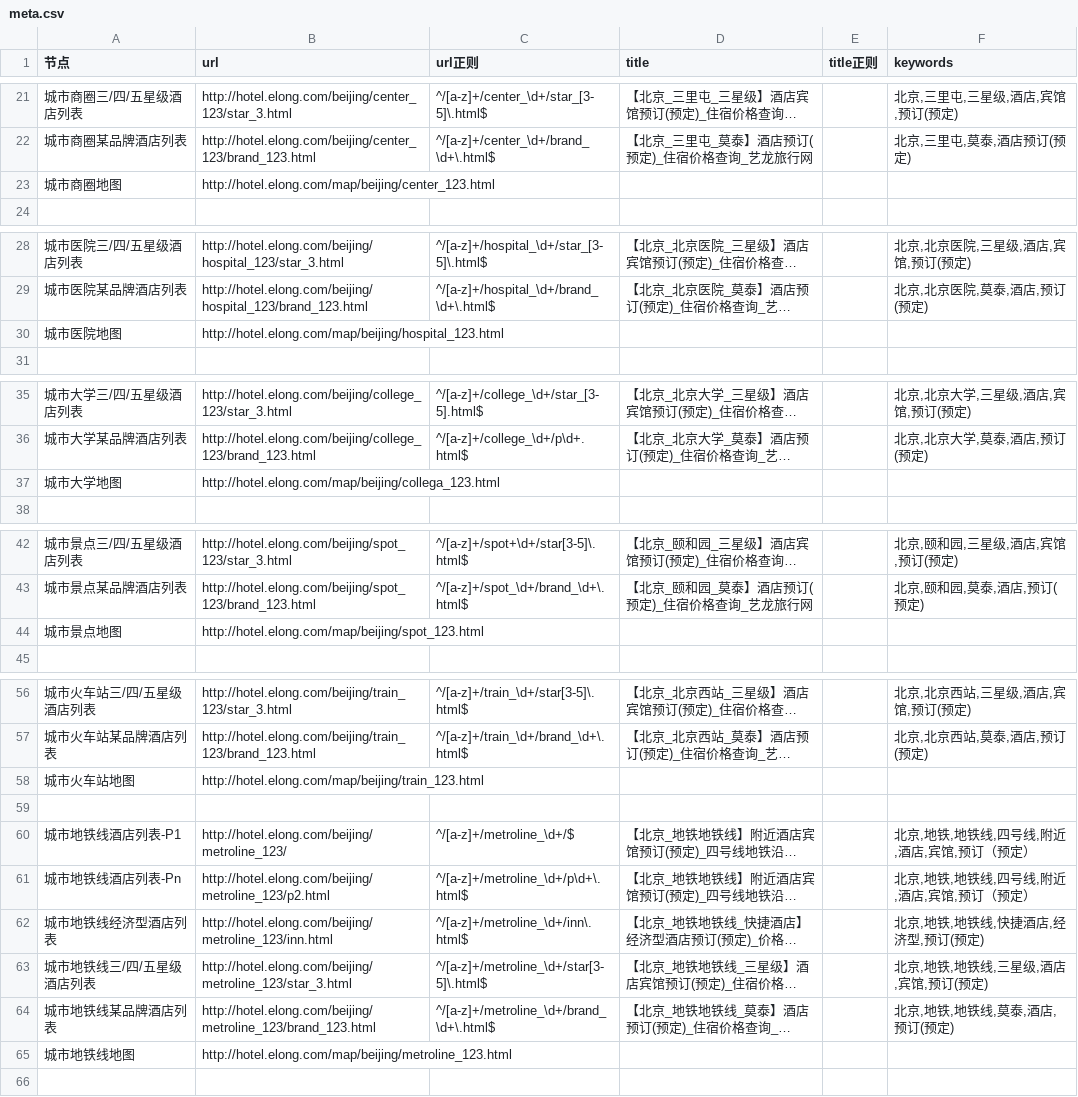
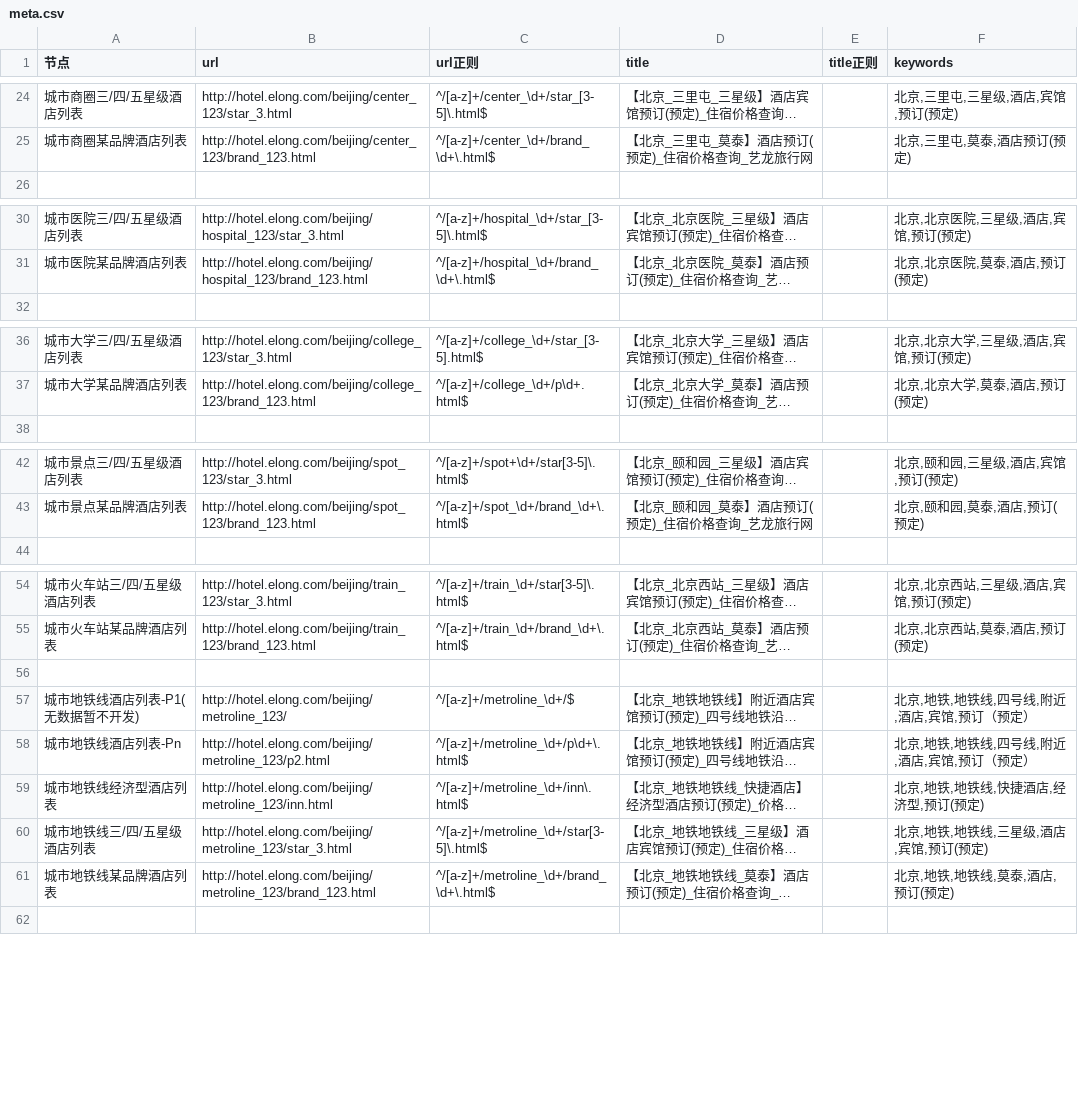
Before and after one commit to thaddeusgeek/unit-test-seo, a CSV file: project/elong/hotel.elong.com/meta.csv, drawn as a sheet; only a part is shown, gaps mark what is left out; long unchanged cells end in …; removed rows and columns are numbered as before the commit, all else as after; the diff covers the shown part only; the diff names each change by its address in the sheet, - before the commit and + after, or states it on an @@ line.

```diff
--- a/project/elong/hotel.elong.com/meta.csv
+++ b/project/elong/hotel.elong.com/meta.csv
-row 23: 城市商圈地图 | http://hotel.elong.com/map/beijing/center_123.html
-row 30: 城市医院地图 | http://hotel.elong.com/map/beijing/hospital_123.html
-row 37: 城市大学地图 | http://hotel.elong.com/map/beijing/collega_123.html
-row 44: 城市景点地图 | http://hotel.elong.com/map/beijing/spot_123.html
-row 58: 城市火车站地图 | http://hotel.elong.com/map/beijing/train_123.html
-A57 (节点): 城市地铁线酒店列表-P1
+A57 (节点): 城市地铁线酒店列表-P1(无数据暂不开发)
-row 65: 城市地铁线地图 | http://hotel.elong.com/map/beijing/metroline_123.html
```
Also changed, not shown: 5 added rows, 8 removed rows, 2 moved rows and 9 edited cells elsewhere in this file.
